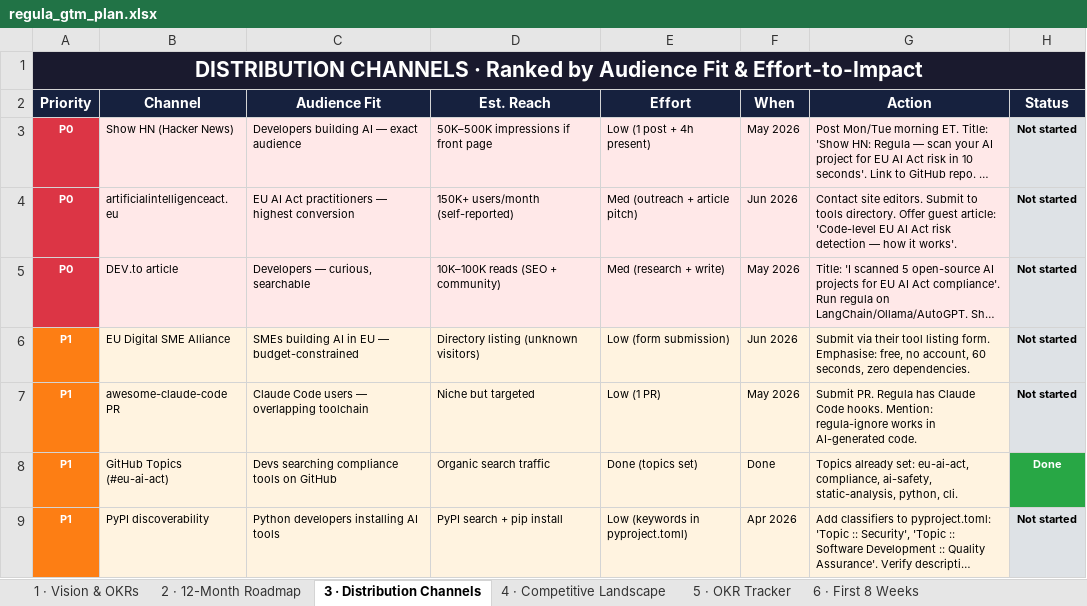
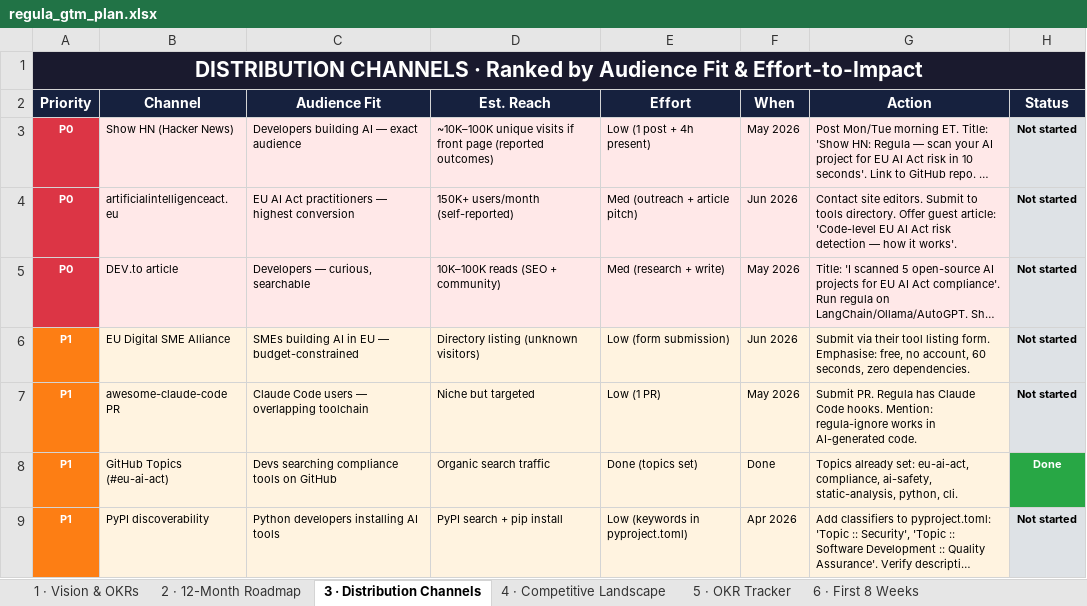
Before and after one commit to kuzivaai/getregula, an Excel workbook: docs/regula_gtm_plan.xlsx, sheet 3 · Distribution Channels, drawn as a sheet; only a part is shown; long unchanged cells end in …; values as stored, in another font and other column widths than the file's, no borders; conditional formats not drawn; the diff names each change by its address in the sheet, - before the commit and + after, or states it on an @@ line.

```diff
--- a/docs/regula_gtm_plan.xlsx (sheet 3 · Distribution Channels)
+++ b/docs/regula_gtm_plan.xlsx (sheet 3 · Distribution Channels)
-D3 (Est. Reach): 50K–500K impressions if front page
+D3 (Est. Reach): ~10K–100K unique visits if front page (reported outcomes)
```
Also changed, not shown: sheet 4 · Competitive Landscape, sheet 2 · 12-Month Roadmap, sheet 1 · Vision & OKRs, 2 other files.
